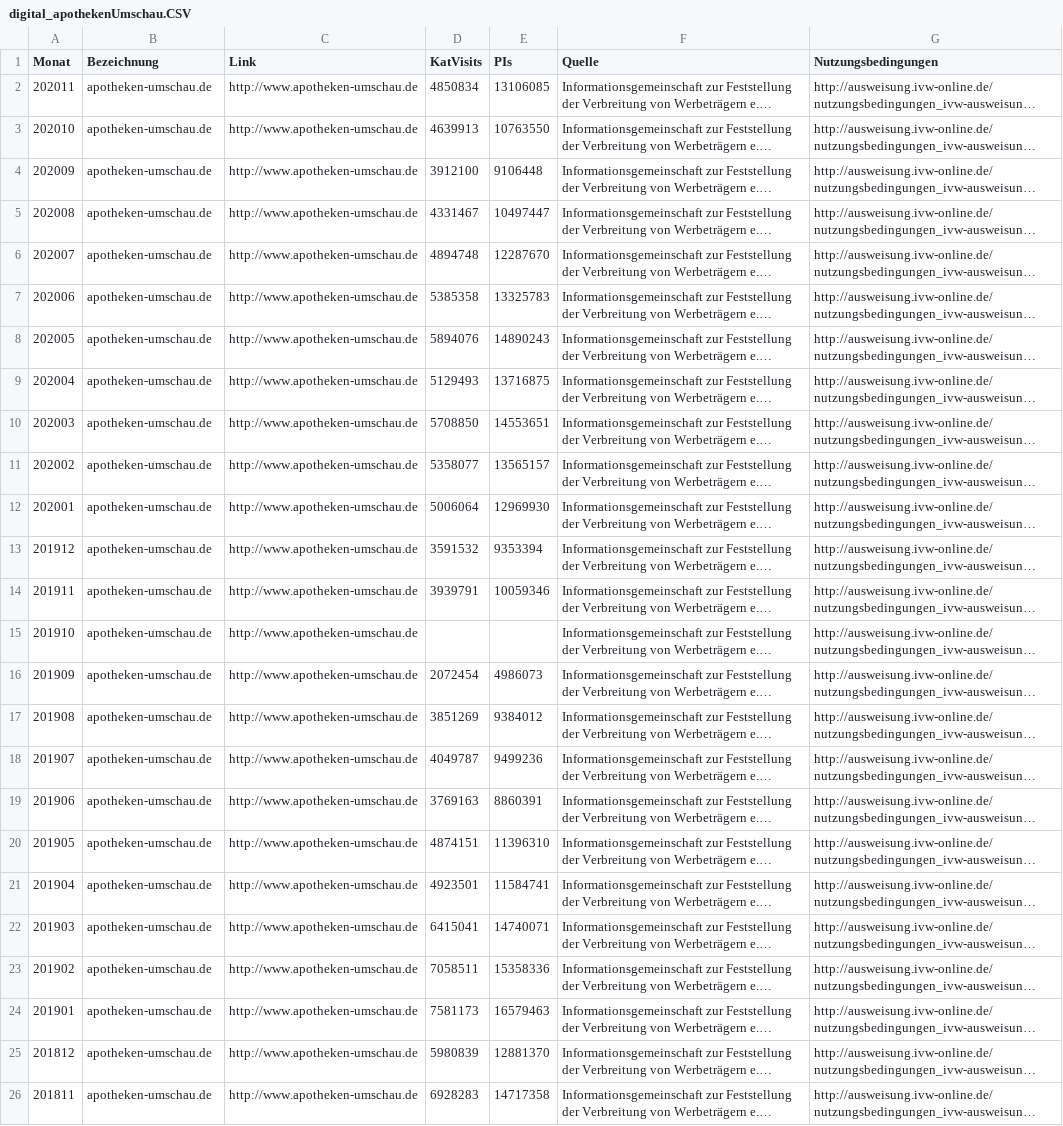
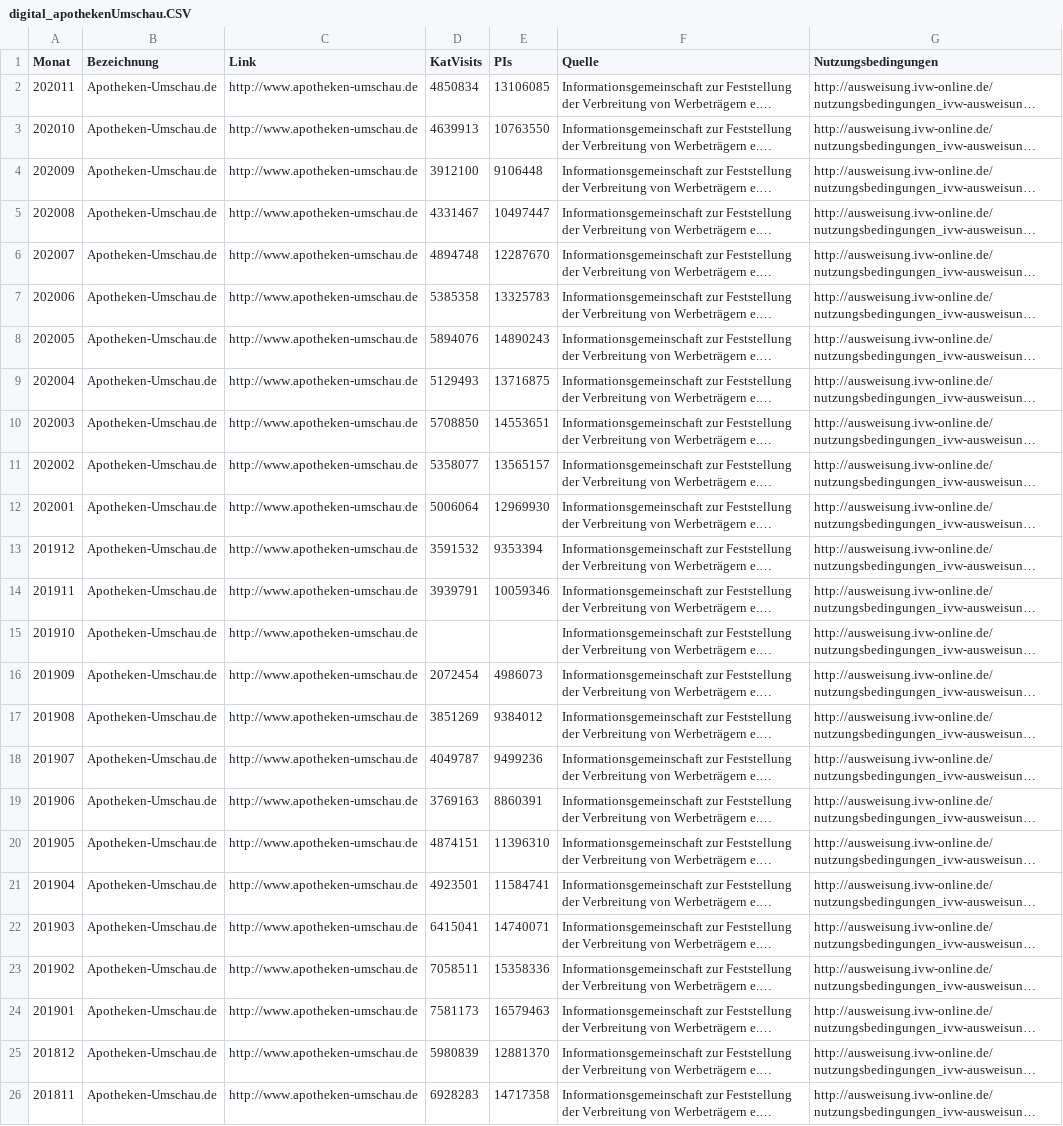
Before and after one commit to MiriHa/InfovisGroup15, a CSV file: data/digital/format/digital_apothekenUmschau.CSV, drawn as a sheet; long unchanged cells end in …; the diff names each change by its address in the sheet, - before the commit and + after, or states it on an @@ line.

Commit message:
GroßSchreibung von titel

```diff
--- a/data/digital/format/digital_apothekenUmschau.CSV
+++ b/data/digital/format/digital_apothekenUmschau.CSV
-B2:B26 (Bezeichnung): apotheken-umschau.de
+B2:B26 (Bezeichnung): Apotheken-Umschau.de
```
